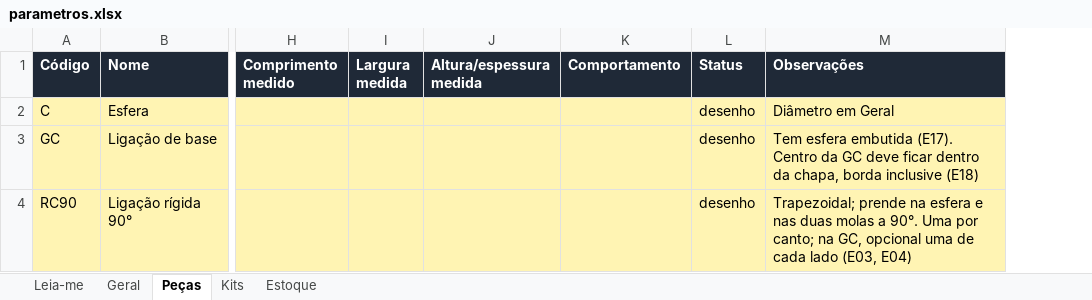
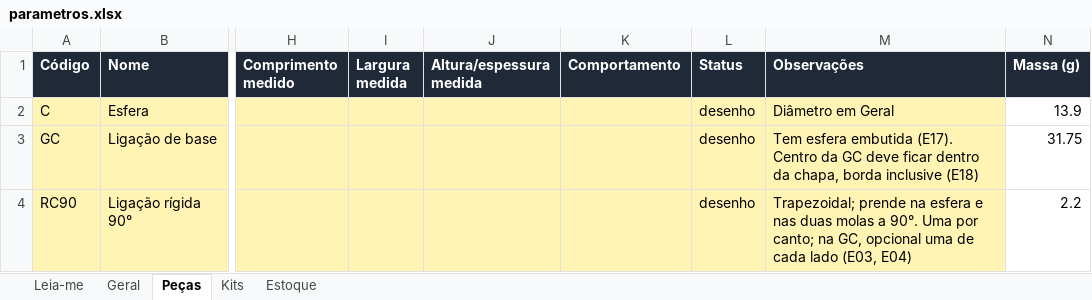
Before and after one commit to polibuilding/simolador, an Excel workbook: data/parametros.xlsx, sheet Peças, drawn as a sheet; only a part is shown, gaps mark what is left out; values as stored, in another font and other column widths than the file's, no borders; the diff covers the shown part only; the diff names each change by its address in the sheet, - before the commit and + after, or states it on an @@ line.

```diff
--- a/data/parametros.xlsx (sheet Peças)
+++ b/data/parametros.xlsx (sheet Peças)
+column N (Massa (g)), rows 2-4: 13.9 | 31.75 | 2.2
```
Also changed, not shown: 10 edited cells elsewhere in this sheet, sheet Geral, sheet Leia-me, 23 other files.
